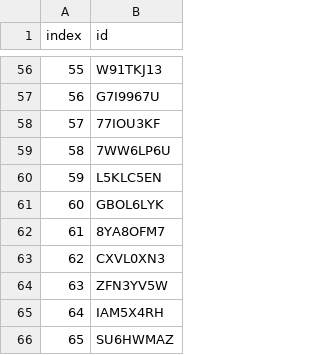
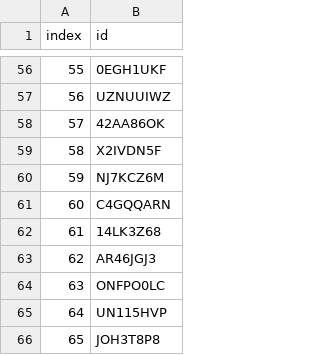
Before and after one commit to versy016/AssetManagementApp, a CSV file: inventory-api/labels_L7651_ids_v4.csv, drawn as a sheet; only a part is shown, gaps mark what is left out; the diff covers the shown part only.

```diff
--- a/inventory-api/labels_L7651_ids_v4.csv
+++ b/inventory-api/labels_L7651_ids_v4.csv
@@ -56,11 +56,11 @@ index,id
-55,W91TKJ13
-56,G7I9967U
-57,77IOU3KF
-58,7WW6LP6U
-59,L5KLC5EN
-60,GBOL6LYK
-61,8YA8OFM7
-62,CXVL0XN3
-63,ZFN3YV5W
-64,IAM5X4RH
-65,SU6HWMAZ
+55,0EGH1UKF
+56,UZNUUIWZ
+57,42AA86OK
+58,X2IVDN5F
+59,NJ7KCZ6M
+60,C4GQQARN
+61,14LK3Z68
+62,AR46JGJ3
+63,ONFPO0LC
+64,UN115HVP
+65,JOH3T8P8
```
Also changed, not shown: 54 edited cells elsewhere in this file, 26 other files.
